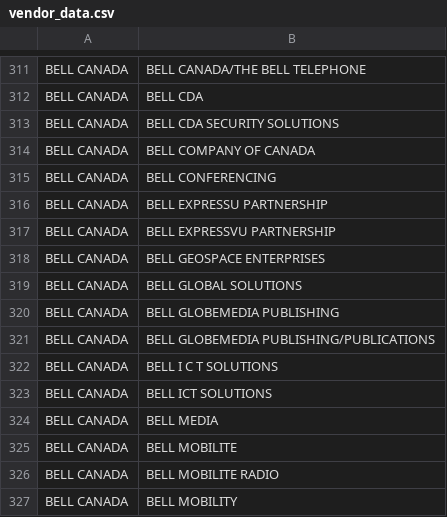
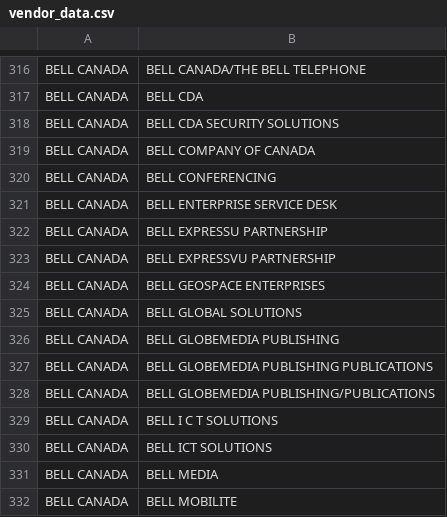
Before and after one commit to GoC-Spending/goc-spending-vendors, a CSV file: vendor_data.csv, drawn as a sheet; only a part is shown, gaps mark what is left out; the shorter side is filled out with more unchanged rows; the diff covers the shown part only; the diff names each change by its address in the sheet, - before the commit and + after, or states it on an @@ line.

```diff
--- a/vendor_data.csv
+++ b/vendor_data.csv
+row 321: BELL CANADA | BELL ENTERPRISE SERVICE DESK
+row 327: BELL CANADA | BELL GLOBEMEDIA PUBLISHING PUBLICATIONS
```
Also changed, not shown: 16 added rows elsewhere in this file.
